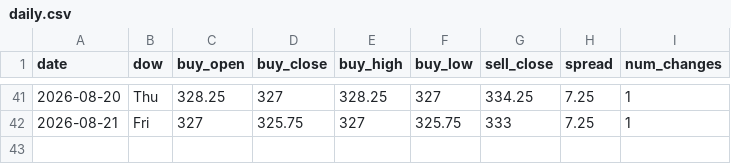
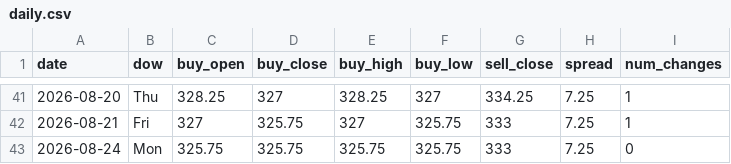
Before and after one commit to ndranathungact/tt-rate-tracker, a CSV file: data/daily.csv, drawn as a sheet; only a part is shown, gaps mark what is left out.

```diff
--- a/data/daily.csv
+++ b/data/daily.csv
@@ -42 +42,2 @@ date,dow,buy_open,buy_close,buy_high,buy_low,sell_close,spread,num_changes
 2026-08-21,Fri,327,325.75,327,325.75,333,7.25,1
+2026-08-24,Mon,325.75,325.75,325.75,325.75,333,7.25,0
```
Also changed, not shown: 2 other files.
